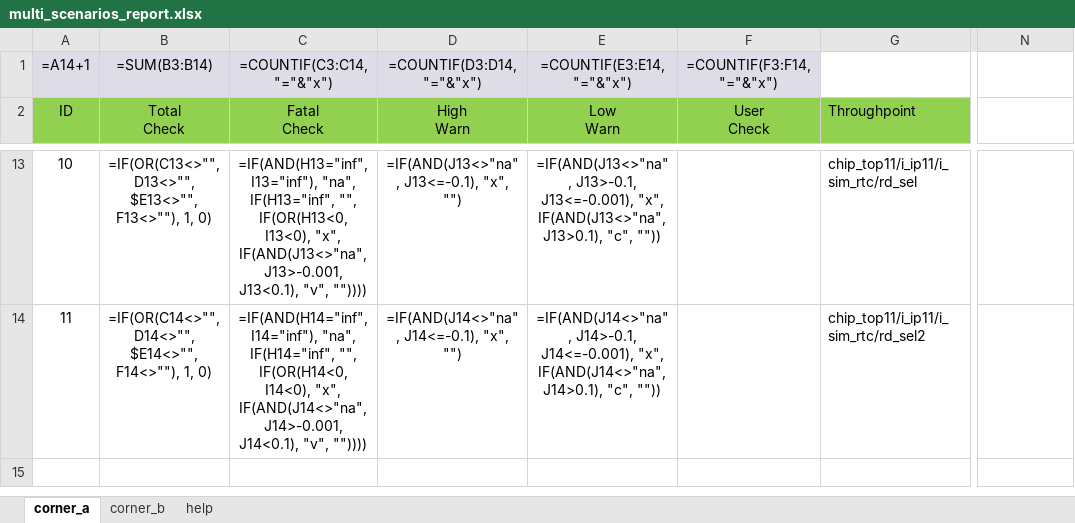
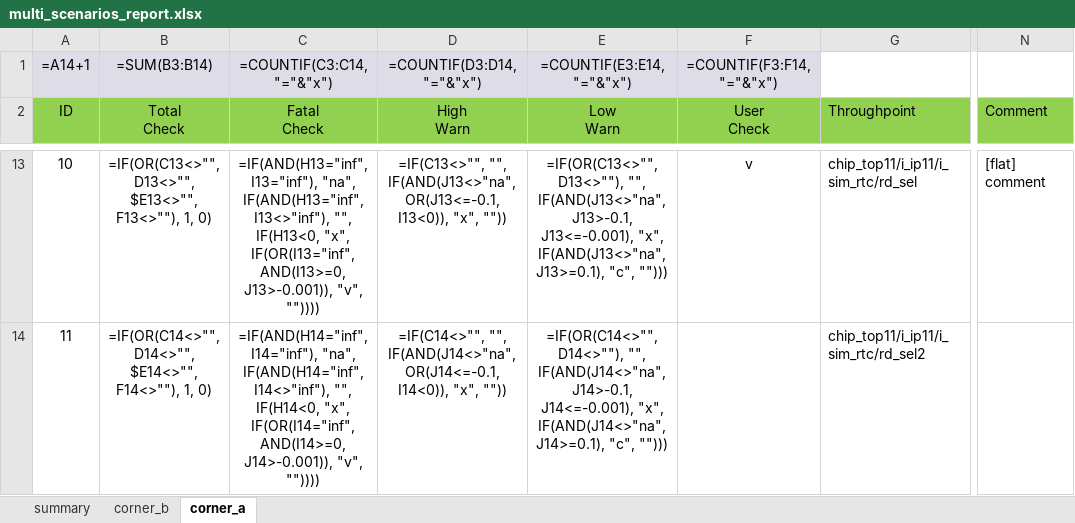
Before and after one commit to edwardyeh/eda-aid-tool, an Excel workbook: sample_pt/ip_comp/multi_scenarios_report.xlsx, sheet corner_a, drawn as a sheet; only a part is shown, gaps mark what is left out; values as stored, in another font and other column widths than the file's, no borders; formulas without a stored value are shown as written; conditional formats not drawn; the diff covers the shown part only; the diff names each change by its address in the sheet, - before the commit and + after, or states it on an @@ line.

Commit message:
feat(pt_rpt_ana/ip_flat_cmp): function update
    1. pt_rpt_ana:  improve 'cons mode'.
    2. ip_flat_cmp: function improve.

```diff
--- a/sample_pt/ip_comp/multi_scenarios_report.xlsx (sheet corner_a)
+++ b/sample_pt/ip_comp/multi_scenarios_report.xlsx (sheet corner_a)
-sheet tab: help
+sheet tab: summary
@@ sheet tab order changed: summary | corner_b | corner_a @@
-N2: (empty)
+N2: Comment
-N2 fill: none
+N2 fill: #92D050
-C13 (Fatal Check): …I13="inf"), "na", IF(H13="inf", "", IF(OR(H13<0, I13<0), "x", IF(AND(J13<>"na", J13>-0.001, J13<0.1), "v", ""))))
+C13 (Fatal Check): …I13="inf"), "na", IF(AND(H13="inf", I13<>"inf"), "", IF(H13<0, "x", IF(OR(I13="inf", AND(I13>=0, J13>-0.001)), "v", ""))))
-D13 (High Warn): =IF(AND(J13<>"na", J13<=-0.1), "x", "")
+D13 (High Warn): =IF(C13<>"", "", IF(AND(J13<>"na", OR(J13<=-0.1, I13<0)), "x", ""))
-E13 (Low Warn): =IF(AND(J13<>"na", J13>-0.1, J13<=-0.001), "x", IF(AND(J13<>"na", J13>0.1), "c", ""))
+E13 (Low Warn): =IF(OR(C13<>"", D13<>""), "", IF(AND(J13<>"na", J13>-0.1, J13<=-0.001), "x", IF(AND(J13<>"na", J13>=0.1), "c", "")))
-F13 (User Check): (empty)
+F13 (User Check): v
-N13 (Comment): (empty)
+N13 (Comment): [flat] comment
-C14 (Fatal Check): …I14="inf"), "na", IF(H14="inf", "", IF(OR(H14<0, I14<0), "x", IF(AND(J14<>"na", J14>-0.001, J14<0.1), "v", ""))))
+C14 (Fatal Check): …I14="inf"), "na", IF(AND(H14="inf", I14<>"inf"), "", IF(H14<0, "x", IF(OR(I14="inf", AND(I14>=0, J14>-0.001)), "v", ""))))
-D14 (High Warn): =IF(AND(J14<>"na", J14<=-0.1), "x", "")
+D14 (High Warn): =IF(C14<>"", "", IF(AND(J14<>"na", OR(J14<=-0.1, I14<0)), "x", ""))
-E14 (Low Warn): =IF(AND(J14<>"na", J14>-0.1, J14<=-0.001), "x", IF(AND(J14<>"na", J14>0.1), "c", ""))
+E14 (Low Warn): =IF(OR(C14<>"", D14<>""), "", IF(AND(J14<>"na", J14>-0.1, J14<=-0.001), "x", IF(AND(J14<>"na", J14>=0.1), "c", "")))
```
Also changed, not shown: 31 edited cells elsewhere in this sheet, sheet corner_b, sample_pt/ip_comp/single_scenario_report.xlsx, 6 other files.
